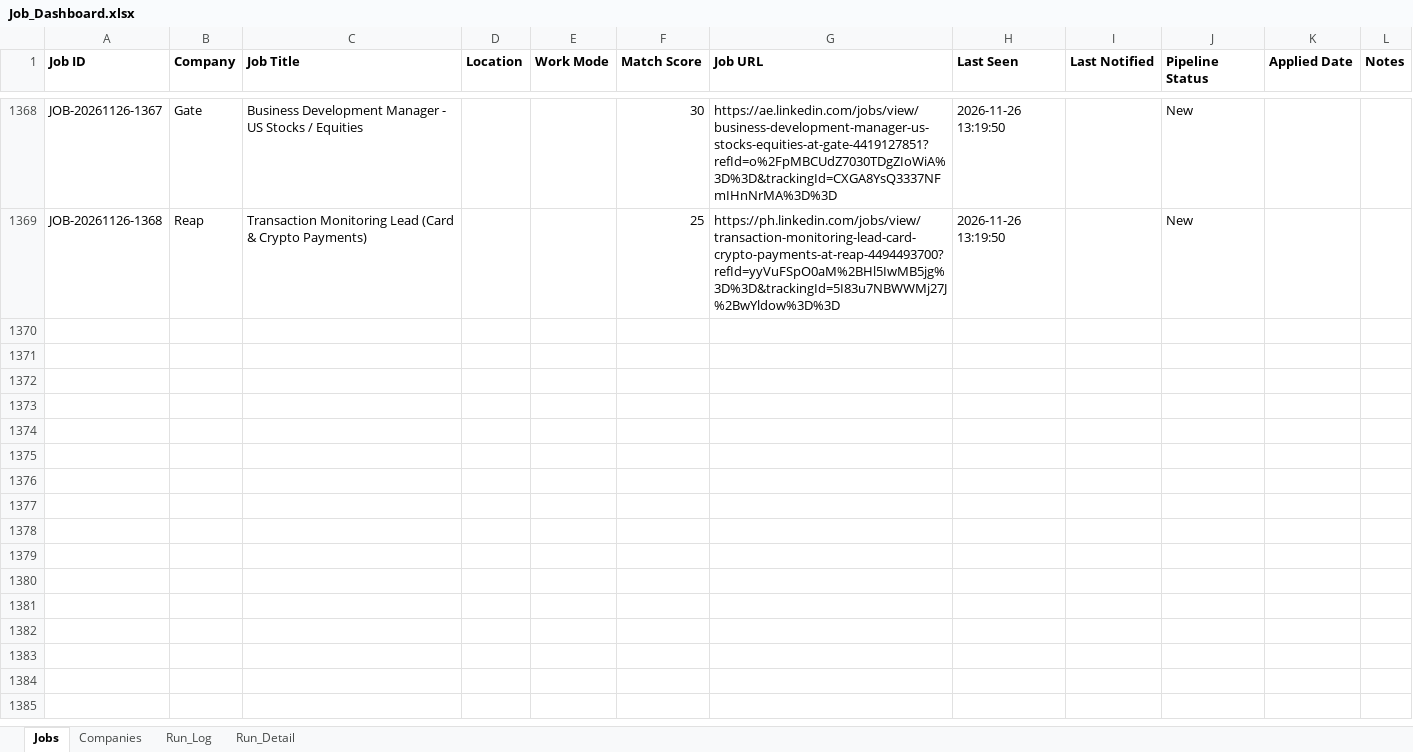
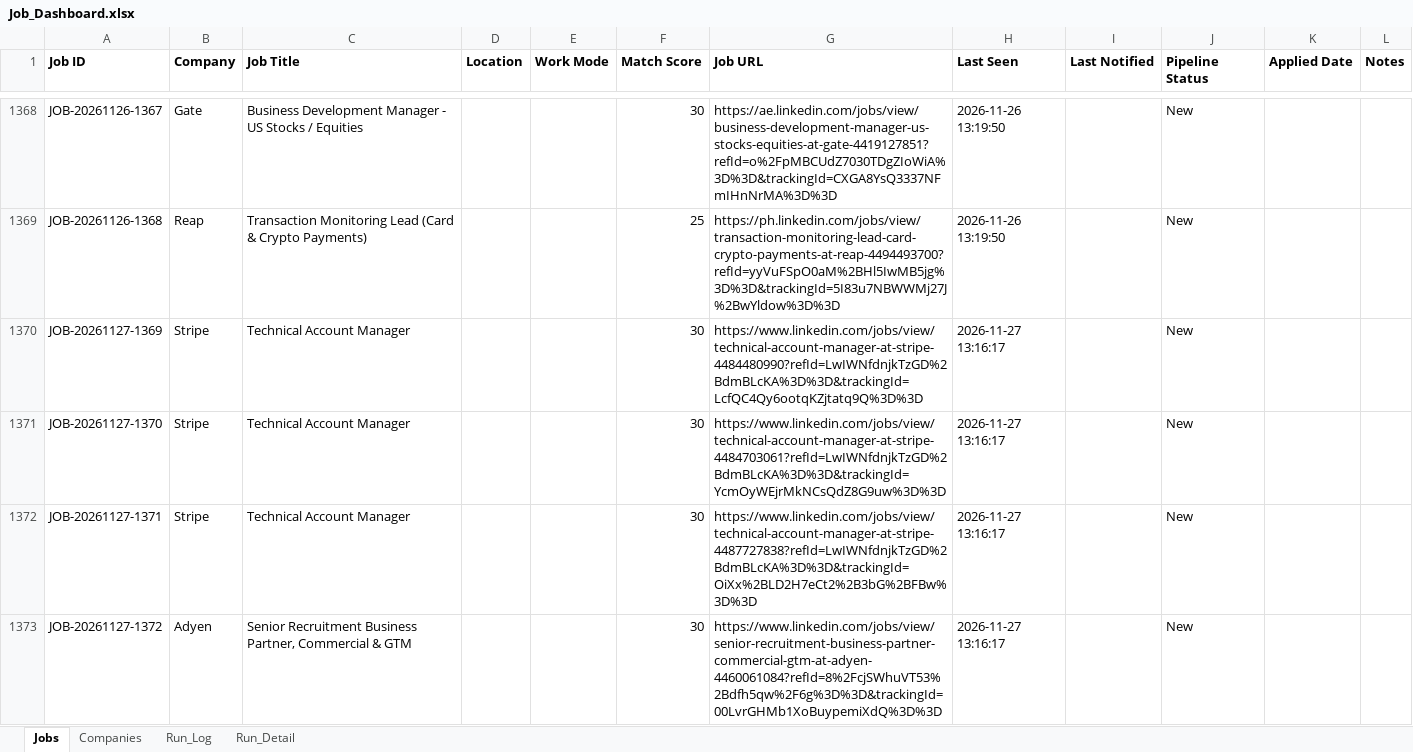
Before and after one commit to sabrinahan93-byte/PCIP, an Excel workbook: output/Job_Dashboard.xlsx, sheet Jobs, drawn as a sheet; only a part is shown, gaps mark what is left out; values as stored, in another font and other column widths than the file's, no borders; the diff covers the shown part only; the diff names each change by its address in the sheet, - before the commit and + after, or states it on an @@ line.

```diff
--- a/output/Job_Dashboard.xlsx (sheet Jobs)
+++ b/output/Job_Dashboard.xlsx (sheet Jobs)
+row 1370: JOB-20261127-1369 | Stripe | Technical Account Manager |  |  | 30 | https://www.linkedin.com/jobs/view/technical-account-manager-at-stripe-4484480990?refId=LwIWNfdnjkTzGD%2BdmBLcKA%3D%3D&trackingId=LcfQC4Qy6ootqKZjtatq9Q%3D%3D | 2026-11-27 13:16:17 |  | New
+row 1371: JOB-20261127-1370 | Stripe | Technical Account Manager |  |  | 30 | https://www.linkedin.com/jobs/view/technical-account-manager-at-stripe-4484703061?refId=LwIWNfdnjkTzGD%2BdmBLcKA%3D%3D&trackingId=YcmOyWEjrMkNCsQdZ8G9uw%3D%3D | 2026-11-27 13:16:17 |  | New
+row 1372: JOB-20261127-1371 | Stripe | Technical Account Manager |  |  | 30 | https://www.linkedin.com/jobs/view/technical-account-manager-at-stripe-4487727838?refId=LwIWNfdnjkTzGD%2BdmBLcKA%3D%3D&trackingId=OiXx%2BLD2H7eCt2%2B3bG%2BFBw%3D%3D | 2026-11-27 13:16:17 |  | New
+row 1373: JOB-20261127-1372 | Adyen | Senior Recruitment Business Partner, Commercial & GTM |  |  | 30 | https://www.linkedin.com/jobs/view/senior-recruitment-business-partner-commercial-gtm-at-adyen-4460061084?refId=8%2FcjSWhuVT53%2Bdfh5qw%2F6g%3D%3D&trackingId=00LvrGHMb1XoBuypemiXdQ%3D%3D | 2026-11-27 13:16:17 |  | New
```
Also changed, not shown: 10 added rows and 48 edited cells elsewhere in this sheet, sheet Run_Detail, sheet Run_Log, 1 other file.
